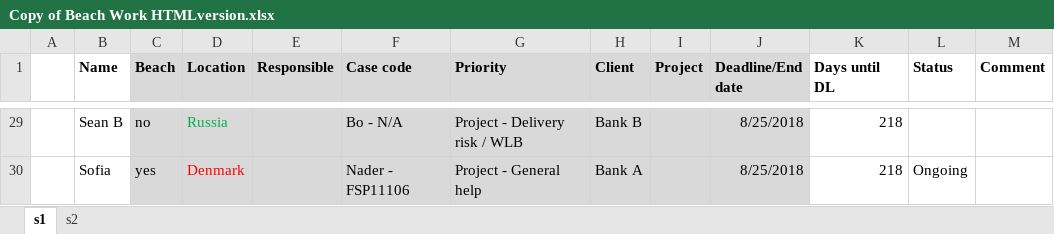
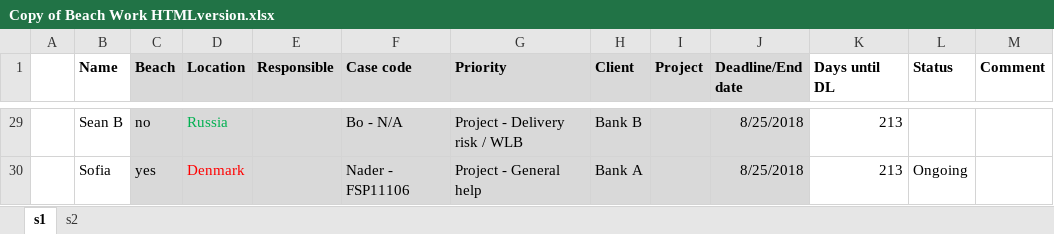
Before and after one commit to omarHazim/DB, an Excel workbook: Copy of Beach Work HTMLversion.xlsx, sheet s1, drawn as a sheet; only a part is shown, gaps mark what is left out; values as stored, in another font and other column widths than the file's, no borders; the diff covers the shown part only; the diff names each change by its address in the sheet, - before the commit and + after, or states it on an @@ line.

```diff
--- a/Copy of Beach Work HTMLversion.xlsx (sheet s1)
+++ b/Copy of Beach Work HTMLversion.xlsx (sheet s1)
-K29:K30 (Days until DL): 218
+K29:K30 (Days until DL): 213
```
Also changed, not shown: 38 edited cells elsewhere in this sheet.
